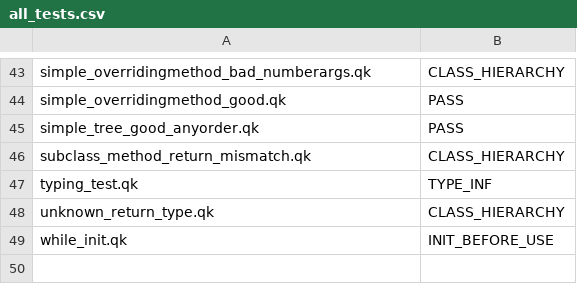
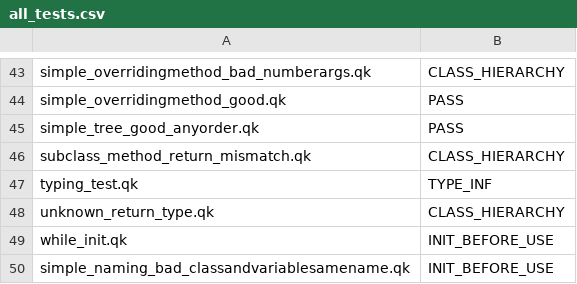
Before and after one commit to ZaydH/cis561, a CSV file: hw/samples/all_tests.csv, drawn as a sheet; only a part is shown, gaps mark what is left out; the diff names each change by its address in the sheet, - before the commit and + after, or states it on an @@ line.

Commit message:
Fix for test case where field name matches the class name.

```diff
--- a/hw/samples/all_tests.csv
+++ b/hw/samples/all_tests.csv
+row 50: simple_naming_bad_classandvariablesamename.qk | INIT_BEFORE_USE
```
Also changed, not shown: 3 other files.
